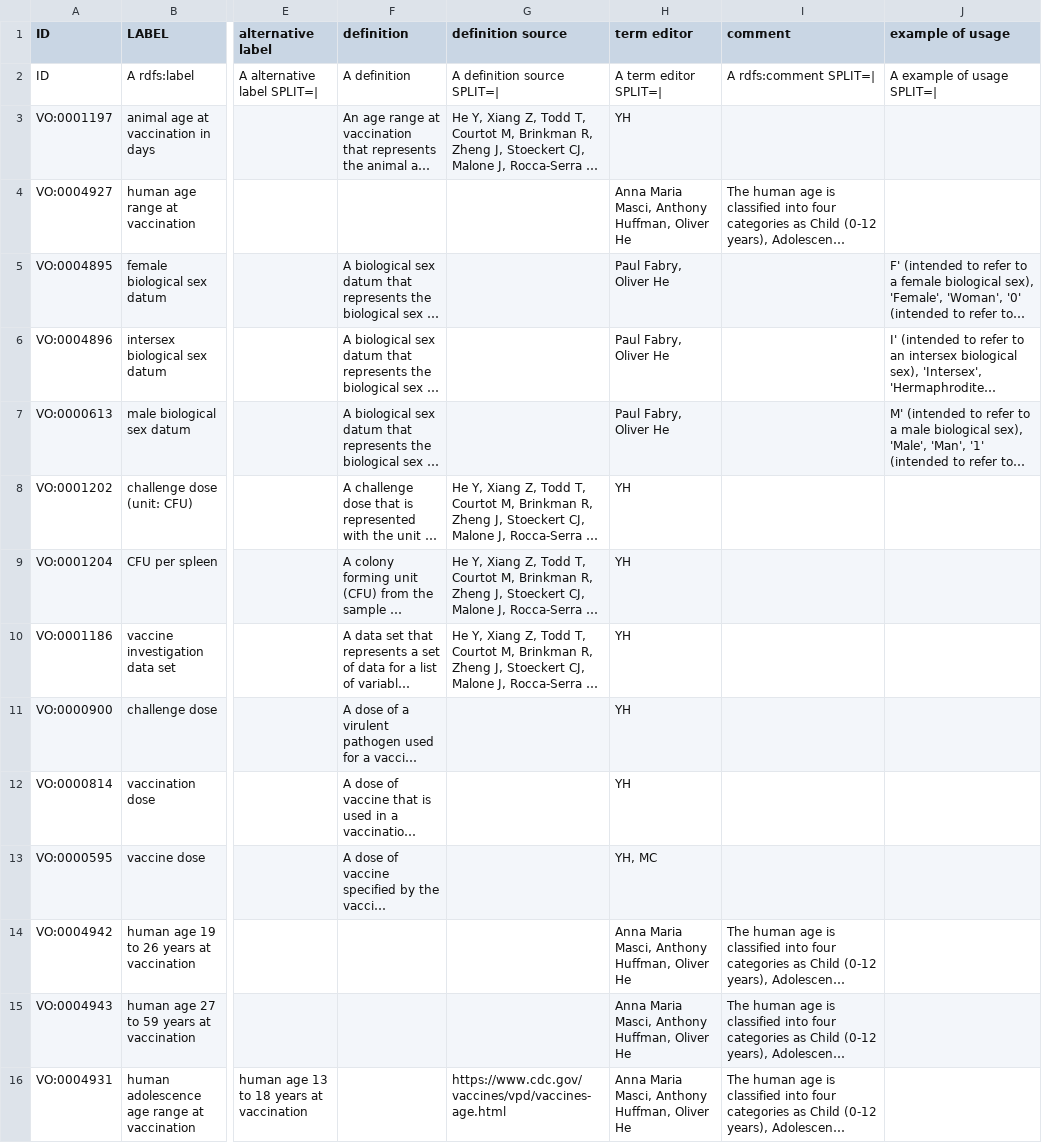
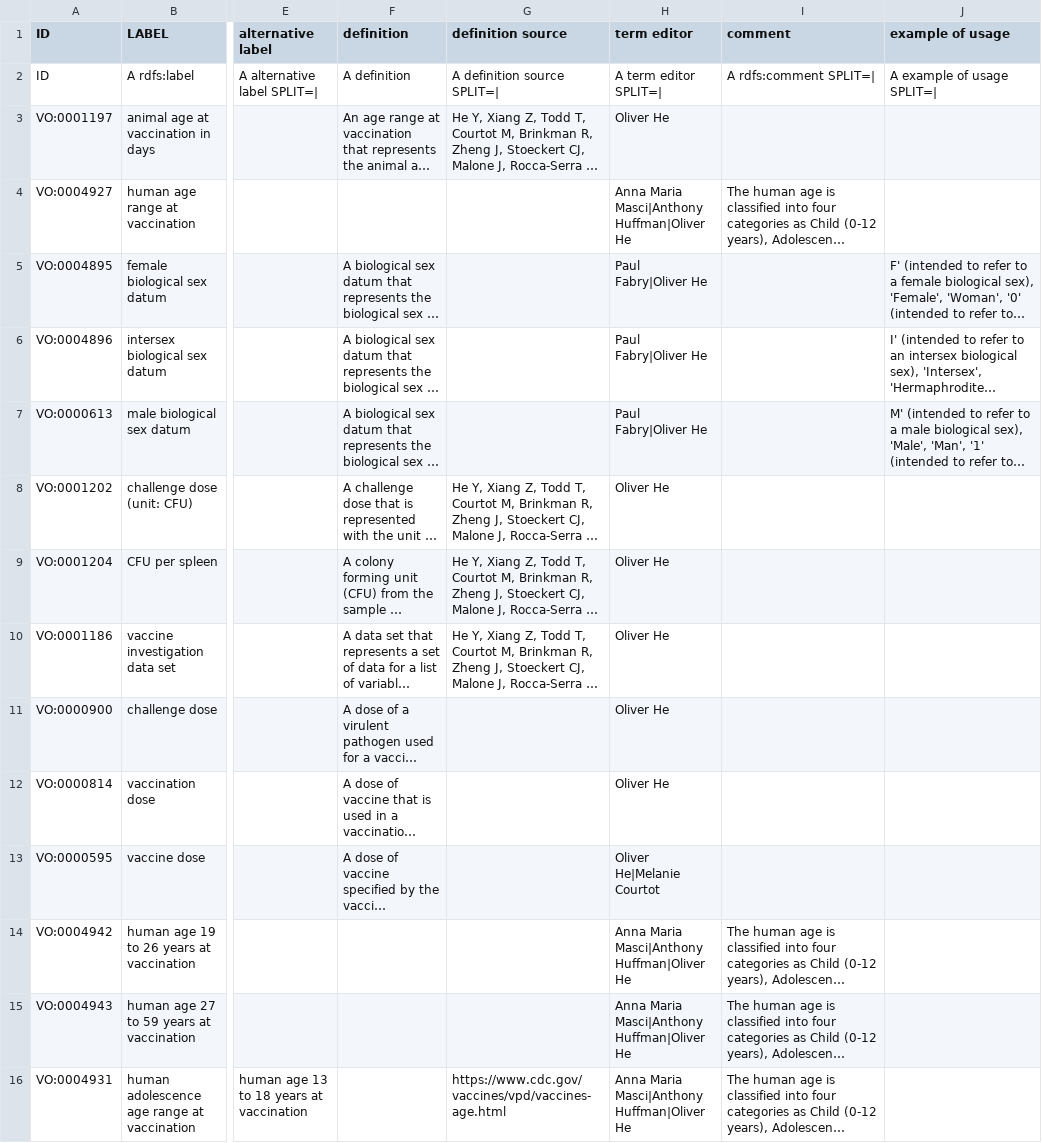
Before and after one commit to vaccineontology/VO, a CSV file: src/templates/data_item.csv, drawn as a sheet; only a part is shown, gaps mark what is left out; long unchanged cells end in …; the diff covers the shown part only; the diff names each change by its address in the sheet, - before the commit and + after, or states it on an @@ line.

Commit message:
standardized term editors

```diff
--- a/src/templates/data_item.csv
+++ b/src/templates/data_item.csv
-H3 (term editor): YH
+H3 (term editor): Oliver He
-H4 (term editor): Anna Maria Masci, Anthony Huffman, Oliver He
+H4 (term editor): Anna Maria Masci|Anthony Huffman|Oliver He
-H5:H7 (term editor): Paul Fabry, Oliver He
+H5:H7 (term editor): Paul Fabry|Oliver He
-H8:H12 (term editor): YH
+H8:H12 (term editor): Oliver He
-H13 (term editor): YH, MC
+H13 (term editor): Oliver He|Melanie Courtot
-H14:H16 (term editor): Anna Maria Masci, Anthony Huffman, Oliver He
+H14:H16 (term editor): Anna Maria Masci|Anthony Huffman|Oliver He
```
Also changed, not shown: 34 edited cells elsewhere in this file, 1 other file.
